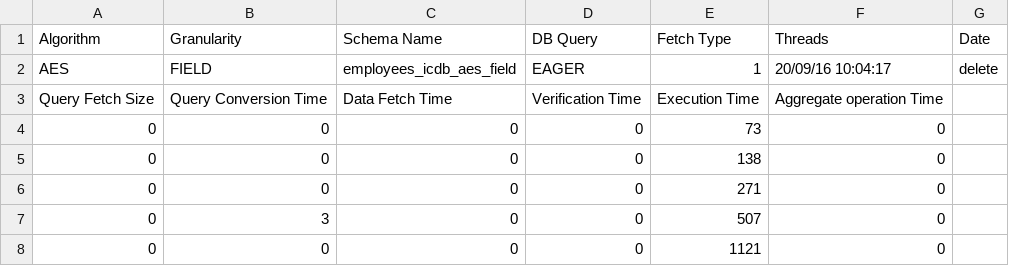
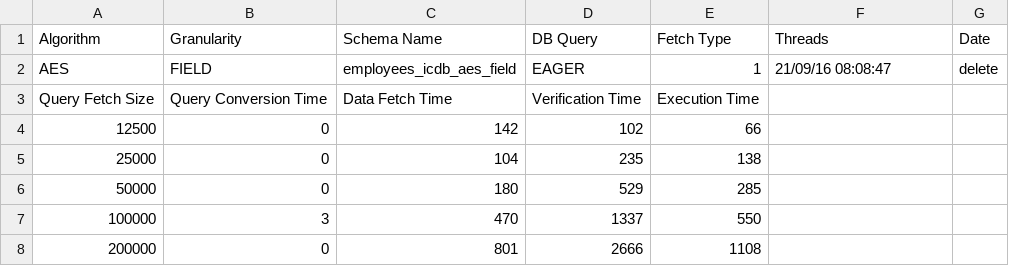
Before and after one commit to Hyperparticle/integrity-coded-database, a CSV file: ICDB/resources/statistics/delete/singlethreaded/AES-FIELD-delete.csv, drawn as a sheet.

```diff
--- a/ICDB/resources/statistics/delete/singlethreaded/AES-FIELD-delete.csv
+++ b/ICDB/resources/statistics/delete/singlethreaded/AES-FIELD-delete.csv
@@ -1,8 +1,8 @@
 Algorithm,Granularity,Schema Name,DB Query,Fetch Type,Threads,Date
-AES,FIELD,employees_icdb_aes_field,EAGER,1,20/09/16 10:04:17,delete
-Query Fetch Size,Query Conversion Time,Data Fetch Time,Verification Time,Execution Time,Aggregate operation Time
-0,0,0,0,73,0
-0,0,0,0,138,0
-0,0,0,0,271,0
-0,3,0,0,507,0
-0,0,0,0,1121,0
+AES,FIELD,employees_icdb_aes_field,EAGER,1,21/09/16 08:08:47,delete
+Query Fetch Size,Query Conversion Time,Data Fetch Time,Verification Time,Execution Time
+12500,0,142,102,66
+25000,0,104,235,138
+50000,0,180,529,285
+100000,3,470,1337,550
+200000,0,801,2666,1108
```
Also changed, not shown: ICDB/resources/statistics/delete/singlethreaded/RSA-FIELD-delete.csv, ICDB/resources/statistics/delete/singlethreaded/SHA-FIELD-delete.csv.
